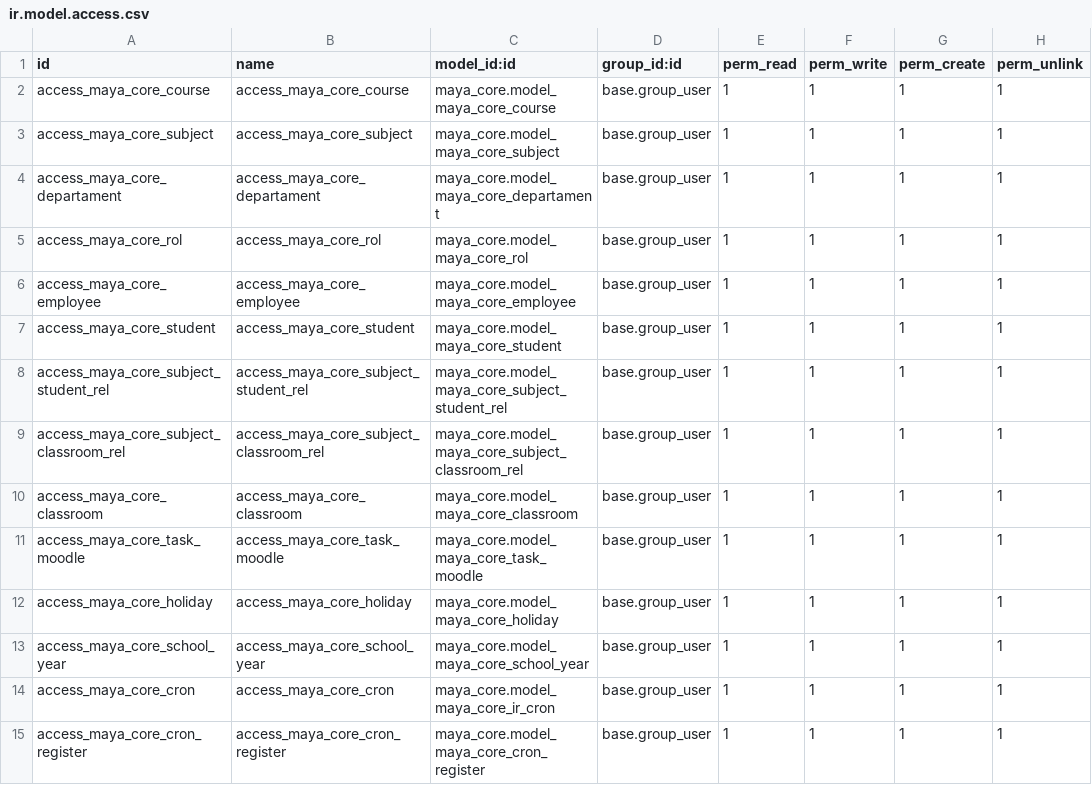
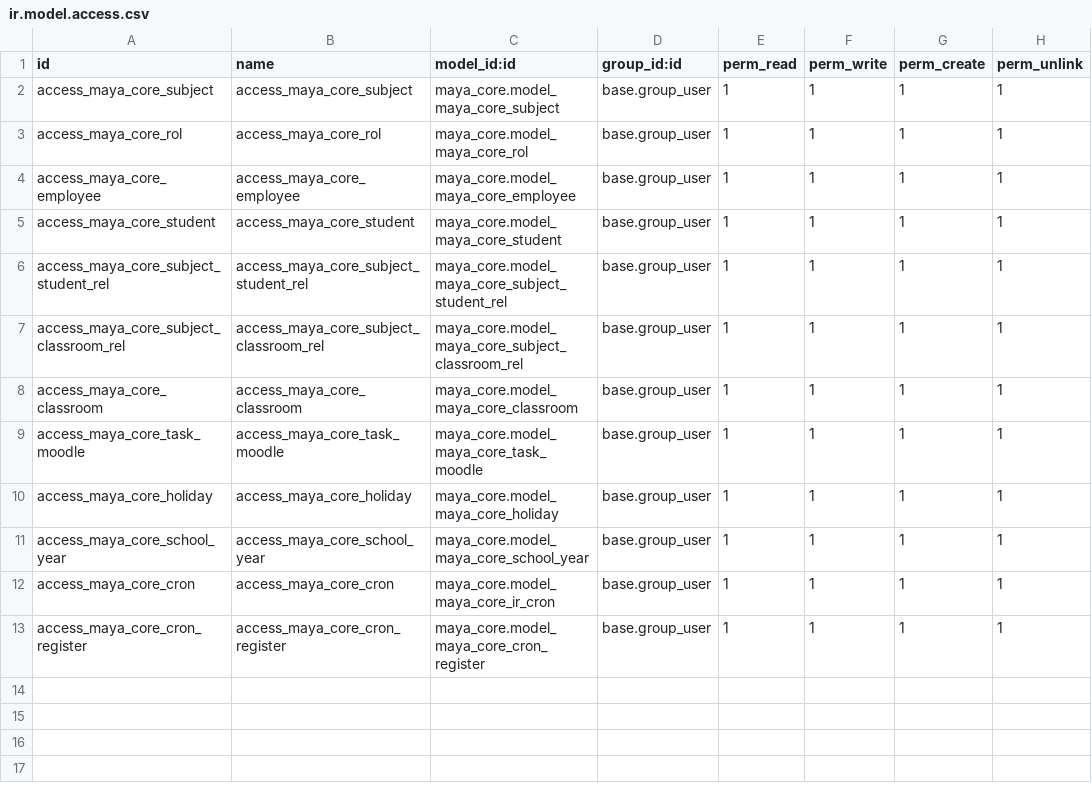
Before and after one commit to CEED-Informatica/maya-core, a CSV file: security/ir.model.access.csv, drawn as a sheet; the diff names each change by its address in the sheet, - before the commit and + after, or states it on an @@ line.

Commit message:
data: permisos departament y course definidos en XML

```diff
--- a/security/ir.model.access.csv
+++ b/security/ir.model.access.csv
-row 2: access_maya_core_course | access_maya_core_course | maya_core.model_maya_core_course | base.group_user | 1 | 1 | 1 | 1
-row 4: access_maya_core_departament | access_maya_core_departament | maya_core.model_maya_core_departament | base.group_user | 1 | 1 | 1 | 1
```
Also changed, not shown: 2 other files.
